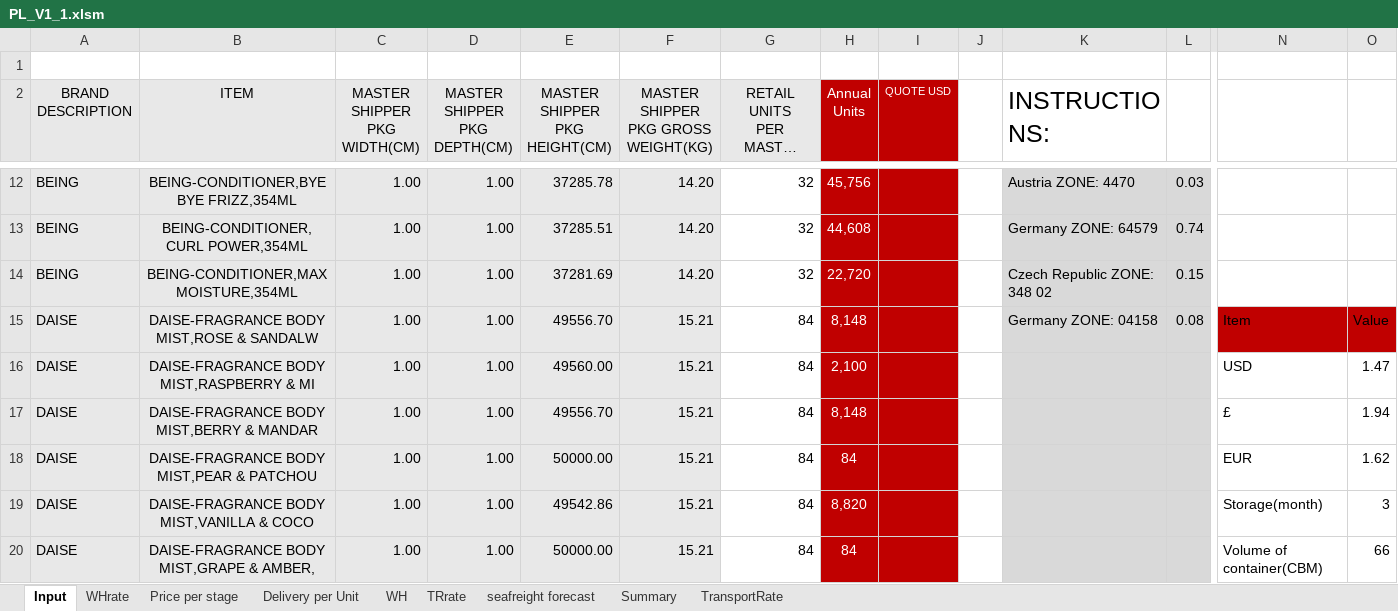
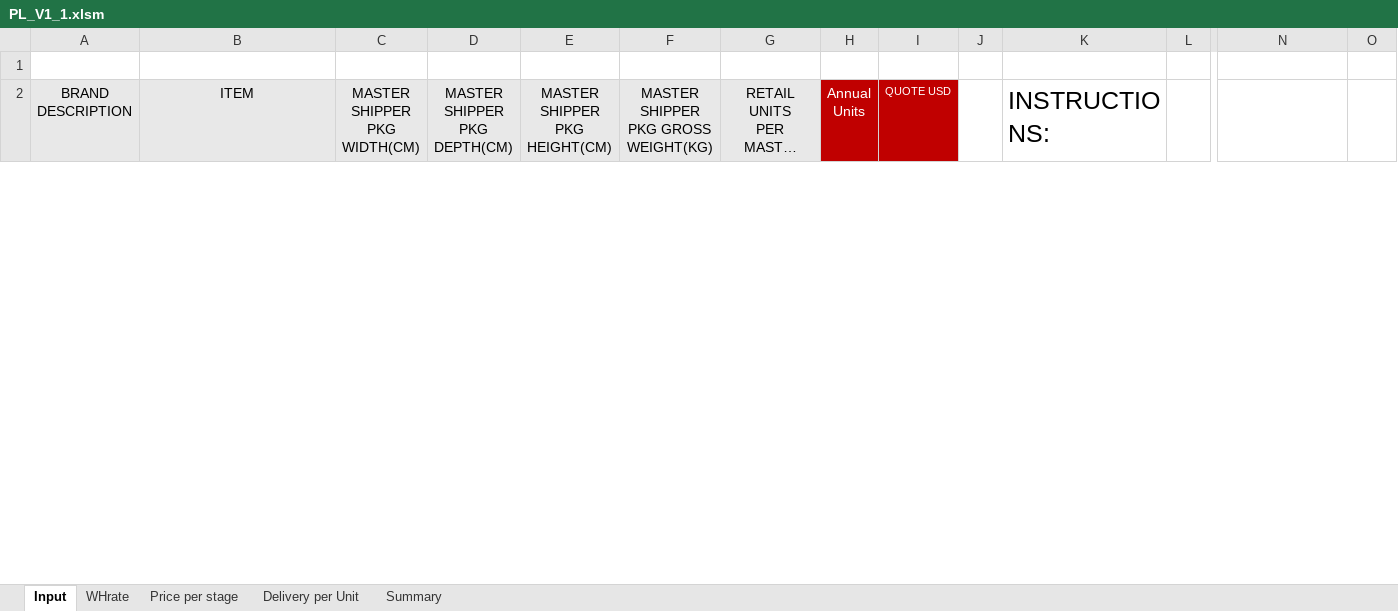
Before and after one commit to VladPlusIn/updated, an Excel workbook: PL_V1_1.xlsm, sheet Input, drawn as a sheet; only a part is shown, gaps mark what is left out; long unchanged cells end in …; values as stored, in another font and other column widths than the file's, no borders; charts and pictures and table styles not drawn; removed rows and columns are numbered as before the commit, all else as after; rows hold the shown columns only; the diff covers the shown part only; the diff names each change by its address in the sheet, - before the commit and + after, or states it on an @@ line.

```diff
--- a/PL_V1_1.xlsm (sheet Input)
+++ b/PL_V1_1.xlsm (sheet Input)
@@ sheet tab hidden: WH @@
@@ sheet tab hidden: TRrate @@
@@ sheet tab hidden: seafreight forecast @@
@@ sheet tab hidden: TransportRate @@
-row 12: BEING | BEING-CONDITIONER,BYE BYE FRIZZ,354ML | 1.00 | 1.00 | 37285.78 | 14.20 | 32 | 45,756 |  |  | Austria ZONE: 4470 | 0.03
-row 13: BEING | BEING-CONDITIONER,CURL POWER,354ML | 1.00 | 1.00 | 37285.51 | 14.20 | 32 | 44,608 |  |  | Germany ZONE: 64579 | 0.74
-row 14: BEING | BEING-CONDITIONER,MAX MOISTURE,354ML | 1.00 | 1.00 | 37281.69 | 14.20 | 32 | 22,720 |  |  | Czech Republic ZONE: 348 02 | 0.15
-row 15: DAISE | DAISE-FRAGRANCE BODY MIST,ROSE & SANDALW | 1.00 | 1.00 | 49556.70 | 15.21 | 84 | 8,148 |  |  | Germany ZONE: 04158 | 0.08 | Item | Value
-row 16: DAISE | DAISE-FRAGRANCE BODY MIST,RASPBERRY & MI | 1.00 | 1.00 | 49560.00 | 15.21 | 84 | 2,100 |  |  |  |  | USD | 1.47
-row 17: DAISE | DAISE-FRAGRANCE BODY MIST,BERRY & MANDAR | 1.00 | 1.00 | 49556.70 | 15.21 | 84 | 8,148 |  |  |  |  | £ | 1.94
-row 18: DAISE | DAISE-FRAGRANCE BODY MIST,PEAR & PATCHOU | 1.00 | 1.00 | 50000.00 | 15.21 | 84 | 84 |  |  |  |  | EUR | 1.62
-row 19: DAISE | DAISE-FRAGRANCE BODY MIST,VANILLA & COCO | 1.00 | 1.00 | 49542.86 | 15.21 | 84 | 8,820 |  |  |  |  | Storage(month) | 3
-row 20: DAISE | DAISE-FRAGRANCE BODY MIST,GRAPE & AMBER, | 1.00 | 1.00 | 50000.00 | 15.21 | 84 | 84 |  |  |  |  | Volume of container(CBM) | 66
```
Also changed, not shown: 26 added rows and 39 removed rows elsewhere in this sheet, sheet Summary, sheet Delivery per Unit, sheet WHrate, sheet Price per stage, charts or pictures.
